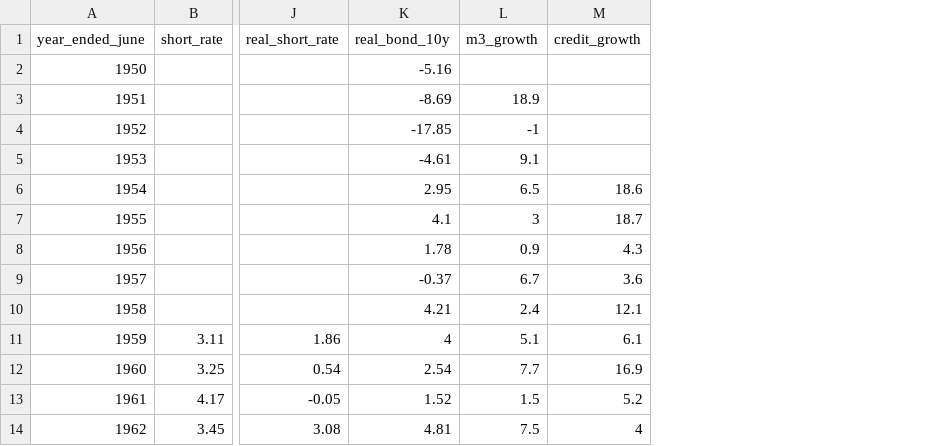
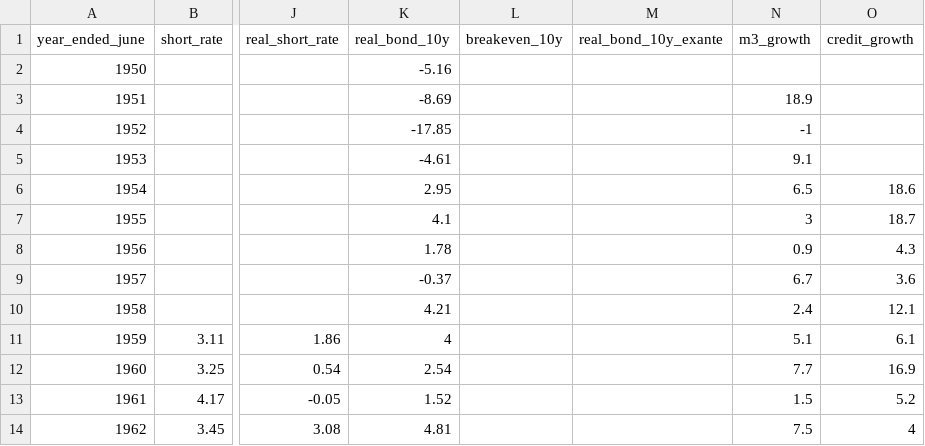
Before and after one commit to DavidAStephan/Historic-aus-data, a CSV file: 08-money-credit-rates/output/long_run_annual.csv, drawn as a sheet; only a part is shown, gaps mark what is left out; the diff names each change by its address in the sheet, - before the commit and + after, or states it on an @@ line.

```diff
--- a/08-money-credit-rates/output/long_run_annual.csv
+++ b/08-money-credit-rates/output/long_run_annual.csv
+column L (breakeven_10y), empty
+column M (real_bond_10y_exante), empty
```
Also changed, not shown: 8 other files.
